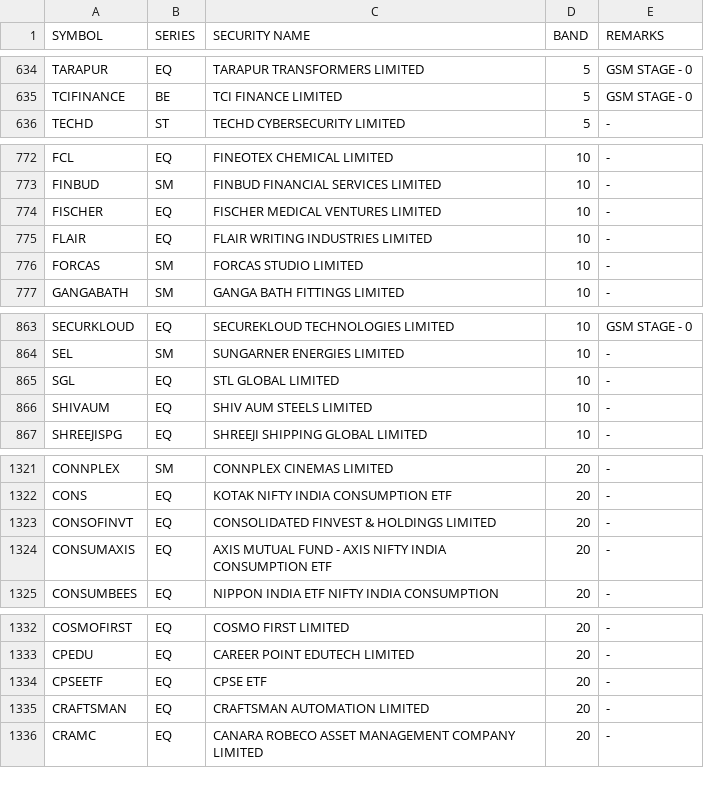
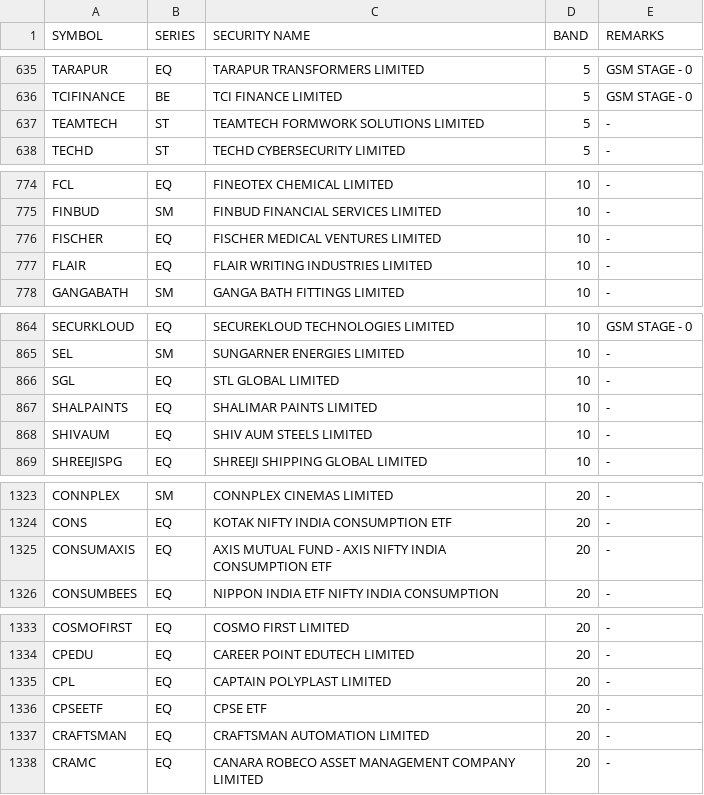
Before and after one commit to Anny26022/price_band, a CSV file: 22072026.csv (was 21072026.csv), drawn as a sheet; only a part is shown, gaps mark what is left out; the diff covers the shown part only.

```diff
--- a/21072026.csv
+++ b/22072026.csv
@@ -635,2 +636,3 @@ TARAPUR,EQ,TARAPUR TRANSFORMERS LIMITED,5,GSM STAGE - 0
 TCIFINANCE,BE,TCI FINANCE LIMITED,5,GSM STAGE - 0
+TEAMTECH,ST,TEAMTECH FORMWORK SOLUTIONS LIMITED,5,-
 TECHD,ST,TECHD CYBERSECURITY LIMITED,5,-
@@ -775,3 +777,2 @@ FISCHER,EQ,FISCHER MEDICAL VENTURES LIMITED,10,-
 FLAIR,EQ,FLAIR WRITING INDUSTRIES LIMITED,10,-
-FORCAS,SM,FORCAS STUDIO LIMITED,10,-
 GANGABATH,SM,GANGA BATH FITTINGS LIMITED,10,-
@@ -865,2 +866,3 @@ SEL,SM,SUNGARNER ENERGIES LIMITED,10,-
 SGL,EQ,STL GLOBAL LIMITED,10,-
+SHALPAINTS,EQ,SHALIMAR PAINTS LIMITED,10,-
 SHIVAUM,EQ,SHIV AUM STEELS LIMITED,10,-
@@ -1322,3 +1324,2 @@ CONNPLEX,SM,CONNPLEX CINEMAS LIMITED,20,-
 CONS,EQ,KOTAK NIFTY INDIA CONSUMPTION ETF,20,-
-CONSOFINVT,EQ,CONSOLIDATED FINVEST & HOLDINGS LIMITED,20,-
 CONSUMAXIS,EQ,AXIS MUTUAL FUND - AXIS NIFTY INDIA CONSUMPTION ETF,20,-
@@ -1333,2 +1334,3 @@ COSMOFIRST,EQ,COSMO FIRST LIMITED,20,-
 CPEDU,EQ,CAREER POINT EDUTECH LIMITED,20,-
+CPL,EQ,CAPTAIN POLYPLAST LIMITED,20,-
 CPSEETF,EQ,CPSE ETF,20,-
```
Also changed, not shown: 5 added rows, 6 removed rows and 1 edited cell elsewhere in this file.
